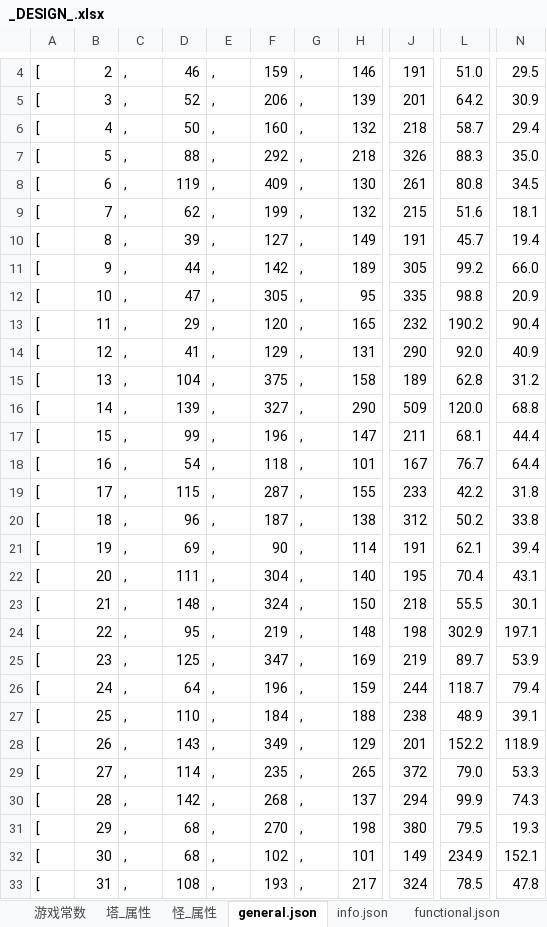
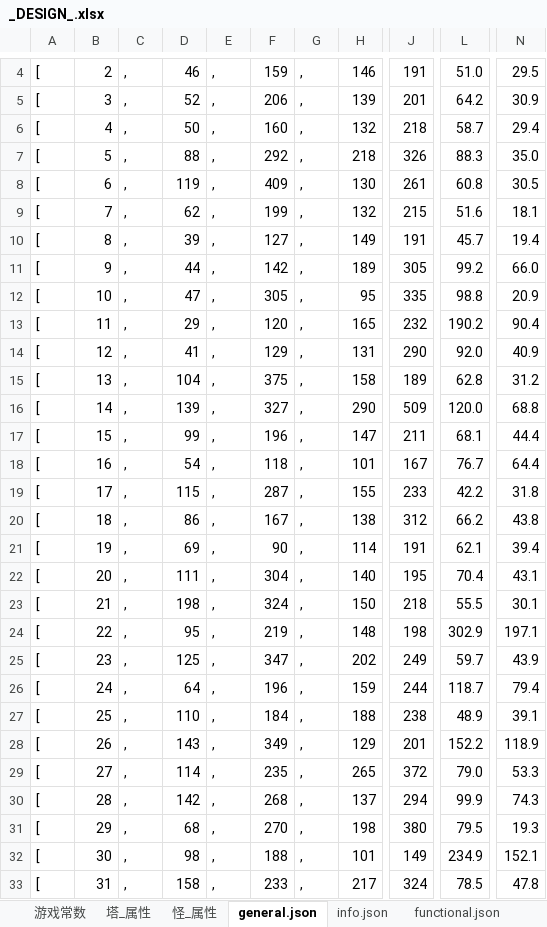
Before and after one commit to Crasader/ColorDefence, an Excel workbook: _DESIGN_.xlsx, sheet general.json, drawn as a sheet; only a part is shown, gaps mark what is left out; values as stored, in another font and other column widths than the file's, no borders; the diff names each change by its address in the sheet, - before the commit and + after, or states it on an @@ line.

```diff
--- a/_DESIGN_.xlsx (sheet general.json)
+++ b/_DESIGN_.xlsx (sheet general.json)
-L8: 80.8
+L8: 60.8
-N8: 34.5
+N8: 30.5
-D20: 96
+D20: 86
-F20: 187
+F20: 167
-L20: 50.2
+L20: 66.2
-N20: 33.8
+N20: 43.8
-D23: 148
+D23: 198
-H25: 169
+H25: 202
-J25: 219
+J25: 249
-L25: 89.7
+L25: 59.7
-N25: 53.9
+N25: 43.9
-D32: 68
+D32: 98
-F32: 102
+F32: 188
-D33: 108
+D33: 158
-F33: 193
+F33: 233
```
Also changed, not shown: sheet 塔_属性, charts or pictures, 49 other files.
